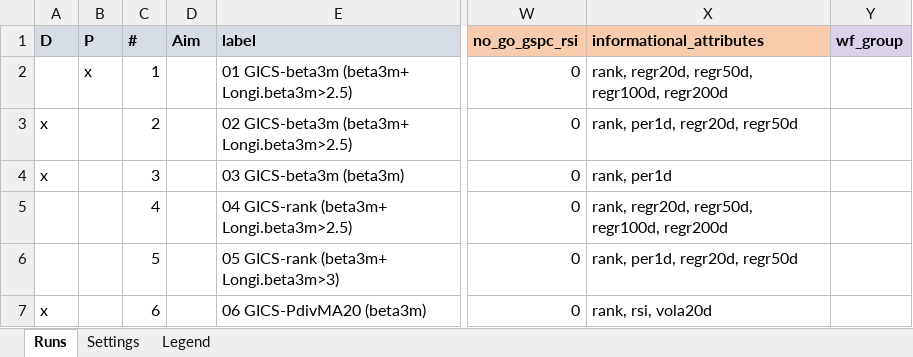
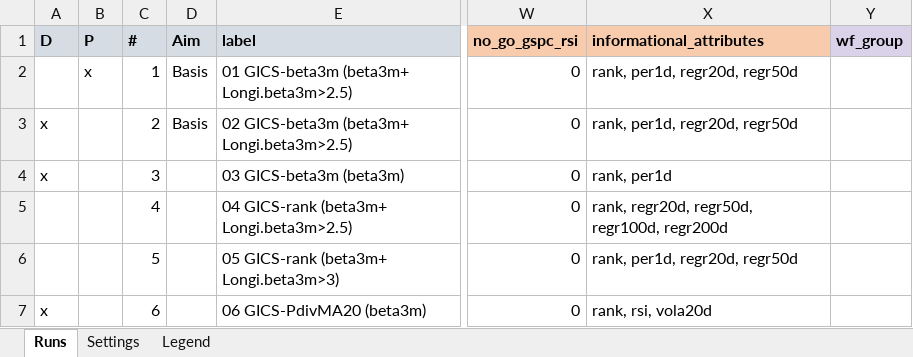
Before and after one commit to martinysteen/potentials, an Excel workbook: strategy_grp2/app/control/control_board.xlsx, sheet Runs, drawn as a sheet; only a part is shown, gaps mark what is left out; values as stored, in another font and other column widths than the file's, no borders; the diff names each change by its address in the sheet, - before the commit and + after, or states it on an @@ line.

```diff
--- a/strategy_grp2/app/control/control_board.xlsx (sheet Runs)
+++ b/strategy_grp2/app/control/control_board.xlsx (sheet Runs)
-D2:D3 (Aim): (empty)
+D2:D3 (Aim): Basis
-X2 (informational_attributes): rank, regr20d, regr50d, regr100d, regr200d
+X2 (informational_attributes): rank, per1d, regr20d, regr50d
```
Also changed, not shown: 1 other file.
